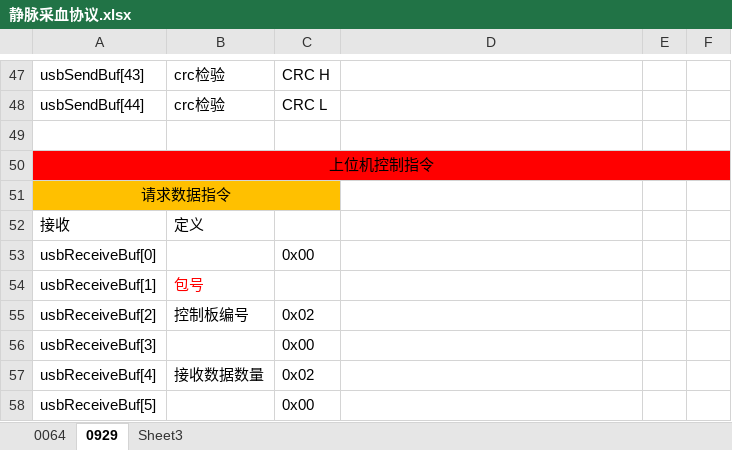
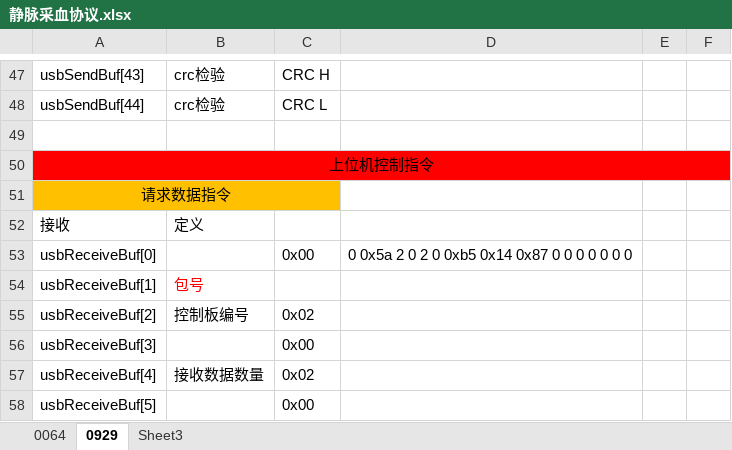
Before and after one commit to liuping1997/hid, an Excel workbook: docs/静脉采血协议.xlsx, sheet 0929, drawn as a sheet; only a part is shown, gaps mark what is left out; values as stored, in another font and other column widths than the file's, no borders; the diff names each change by its address in the sheet, - before the commit and + after, or states it on an @@ line.

```diff
--- a/docs/静脉采血协议.xlsx (sheet 0929)
+++ b/docs/静脉采血协议.xlsx (sheet 0929)
-D53: (empty)
+D53: 0 0x5a 2 0 2 0 0xb5 0x14 0x87 0 0 0 0 0 0 0
```
Also changed, not shown: 9 other files.
